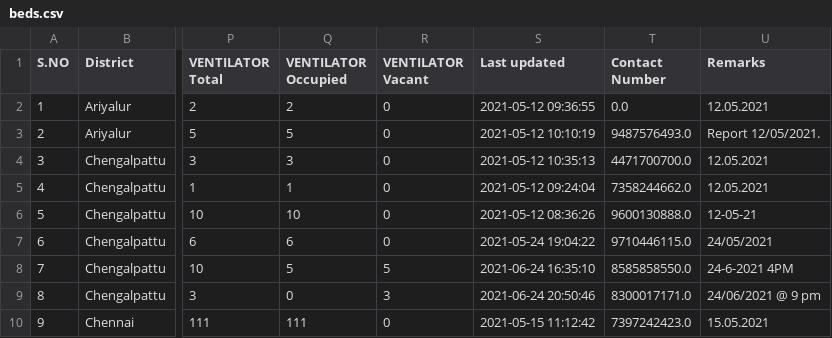
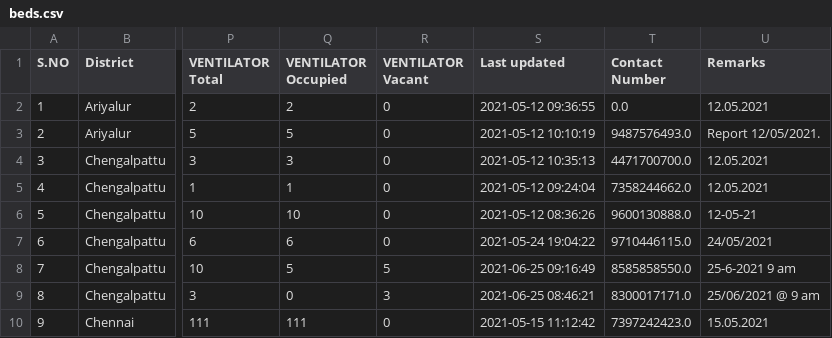
Before and after one commit to mskian/tamil-nadu-covid-beds-api, a CSV file: data/beds.csv, drawn as a sheet; only a part is shown, gaps mark what is left out; the diff covers the shown part only; the diff names each change by its address in the sheet, - before the commit and + after, or states it on an @@ line.

```diff
--- a/data/beds.csv
+++ b/data/beds.csv
-S8 (Last updated): 2021-06-24 16:35:10
+S8 (Last updated): 2021-06-25 09:16:49
-U8 (Remarks): 24-6-2021 4PM
+U8 (Remarks): 25-6-2021 9 am
-S9 (Last updated): 2021-06-24 20:50:46
+S9 (Last updated): 2021-06-25 08:46:21
-U9 (Remarks): 24/06/2021 @ 9 pm
+U9 (Remarks): 25/06/2021 @ 9 am
```
Also changed, not shown: 69 edited cells elsewhere in this file, 1 other file.
